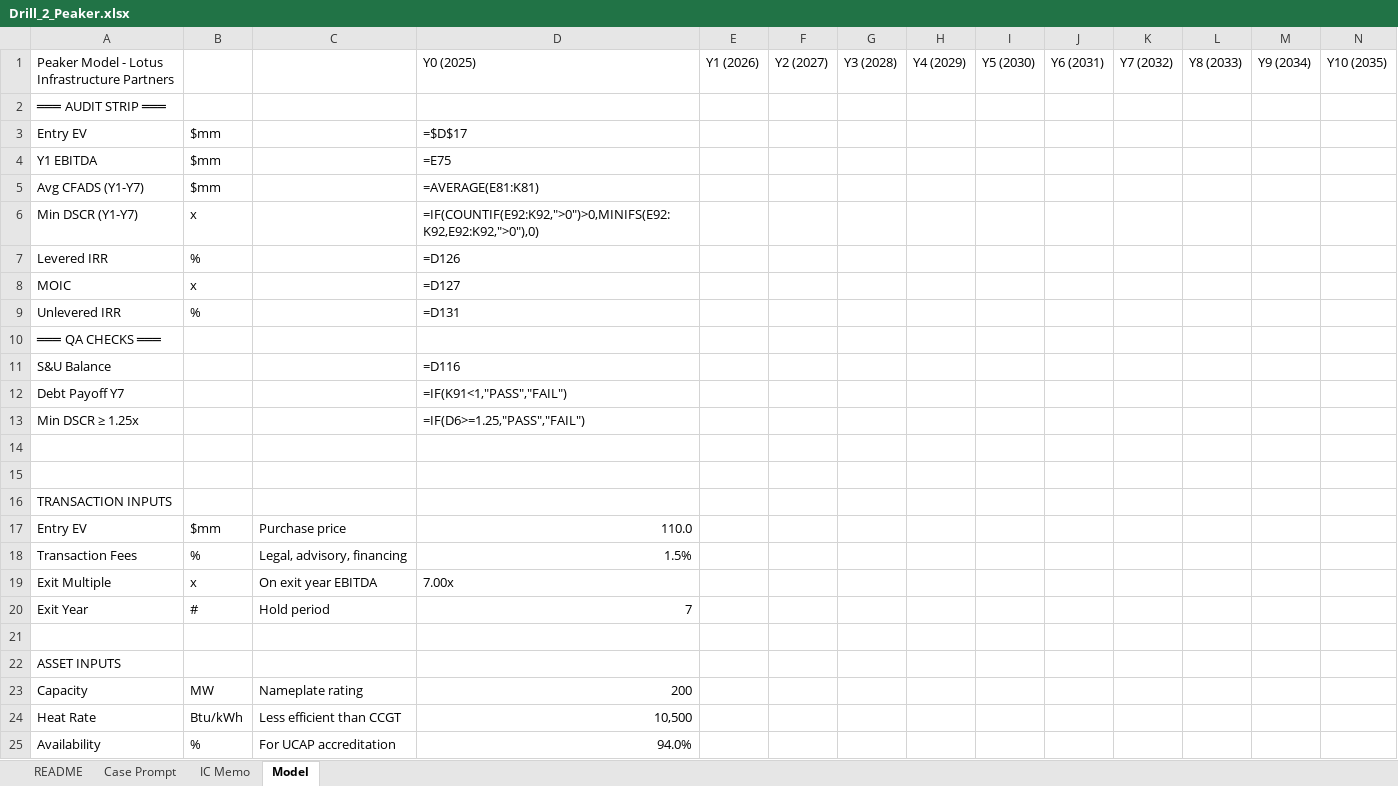
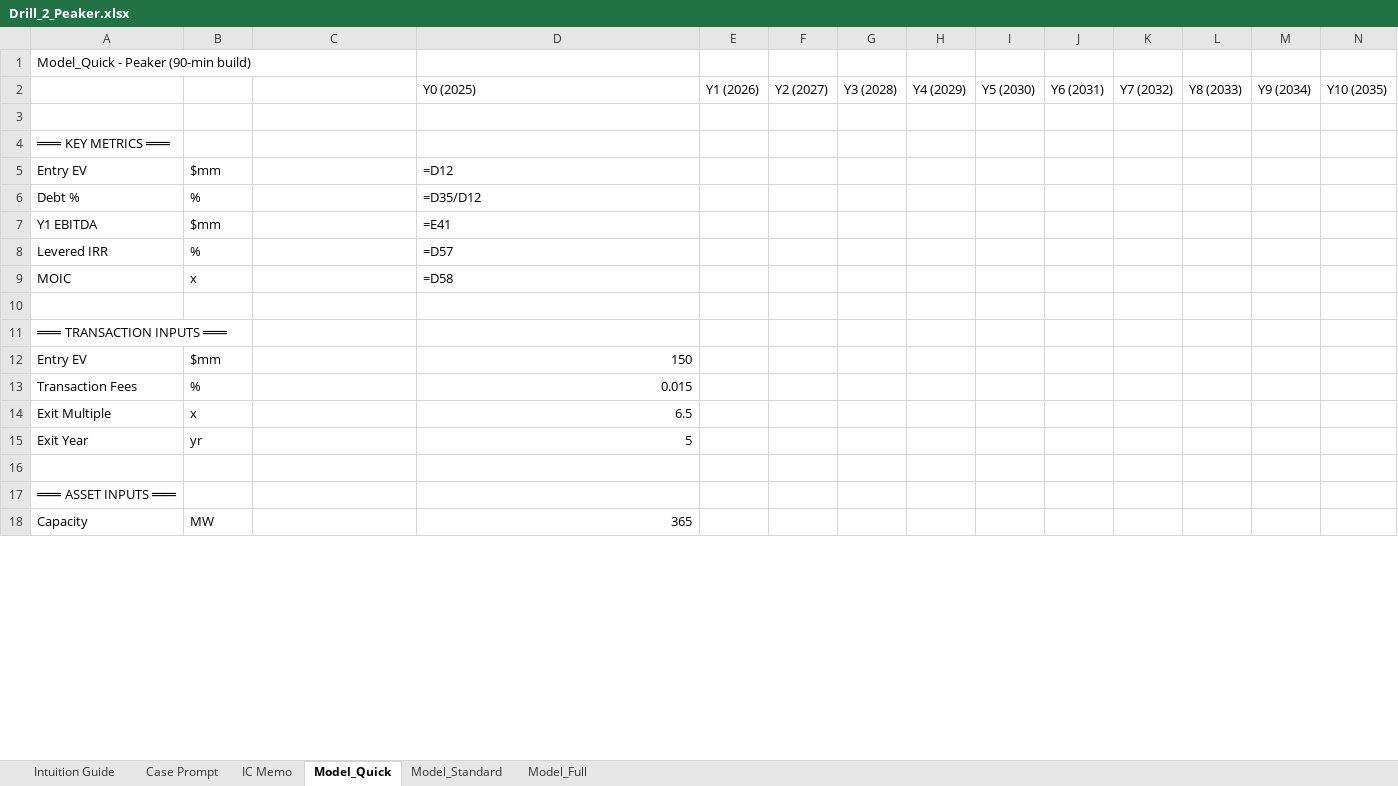
Before and after one commit to aktbd/dcf-modeling, an Excel workbook: deliverables/deliverables-20260120-0030/Drill_2_Peaker.xlsx, sheet Model_Quick, drawn as a sheet; only a part is shown; values as stored, in another font and other column widths than the file's, no cell formats; formulas without a stored value are shown as written; removed rows and columns are numbered as before the commit, all else as after; the diff covers the shown part only; the diff names each change by its address in the sheet, - before the commit and + after, or states it on an @@ line.

```diff
--- a/deliverables/deliverables-20260120-0030/Drill_2_Peaker.xlsx (sheet Model_Quick)
+++ b/deliverables/deliverables-20260120-0030/Drill_2_Peaker.xlsx (sheet Model_Quick)
-sheet tab: README
+sheet tab: Intuition Guide
-sheet tab: Model
+sheet tab: Model_Quick
+sheet tab: Model_Standard
+sheet tab: Model_Full
+row 1: Model_Quick - Peaker (90-min build)
-A2: Peaker Model - Lotus Infrastructure Partners
+A2: (empty)
-row 2: ═══ AUDIT STRIP ═══
-row 3: Entry EV | $mm |  | =$D$17
-row 4: Y1 EBITDA | $mm |  | =E75
-row 5: Avg CFADS (Y1-Y7) | $mm |  | =AVERAGE(E81:K81)
-row 6: Min DSCR (Y1-Y7) | x |  | =IF(COUNTIF(E92:K92,">0")>0,MINIFS(E92:K92,E92:K92,">0"),0)
-row 7: Levered IRR | % |  | =D126
-row 8: MOIC | x |  | =D127
-row 9: Unlevered IRR | % |  | =D131
-row 10: ═══ QA CHECKS ═══
-row 11: S&U Balance |  |  | =D116
-row 12: Debt Payoff Y7 |  |  | =IF(K91<1,"PASS","FAIL")
-row 13: Min DSCR ≥ 1.25x |  |  | =IF(D6>=1.25,"PASS","FAIL")
+row 4: ═══ KEY METRICS ═══
+row 5: Entry EV | $mm |  | =D12
+row 6: Debt % | % |  | =D35/D12
+row 7: Y1 EBITDA | $mm |  | =E41
+row 8: Levered IRR | % |  | =D57
+row 9: MOIC | x |  | =D58
-A11: TRANSACTION INPUTS
+A11: ═══ TRANSACTION INPUTS ═══
-C12: Purchase price
+C12: (empty)
-D12 (Y0 (2025)): 110.0
+D12 (Y0 (2025)): 150
-C13: Legal, advisory, financing
+C13: (empty)
-D13 (Y0 (2025)): 1.5%
+D13 (Y0 (2025)): 0.015
-C14: On exit year EBITDA
+C14: (empty)
-D14 (Y0 (2025)): 7.00x
+D14 (Y0 (2025)): 6.5
-row 20: Exit Year | # | Hold period | 7
+row 15: Exit Year | yr |  | 5
-A17: ASSET INPUTS
+A17: ═══ ASSET INPUTS ═══
-C18: Nameplate rating
+C18: (empty)
-D18 (Y0 (2025)): 200
+D18 (Y0 (2025)): 365
-row 24: Heat Rate | Btu/kWh | Less efficient than CCGT | 10,500
-row 25: Availability | % | For UCAP accreditation | 94.0%
```
Also changed, not shown: 24 added rows, 90 removed rows and 9 edited cells elsewhere in this sheet, sheet Intuition Guide, cell formats, deliverables/deliverables-20260120-0030/Model_1_CCGT.xlsx, deliverables/deliverables-20260120-0030/Model_2_Peaker.xlsx, 9 other files.
